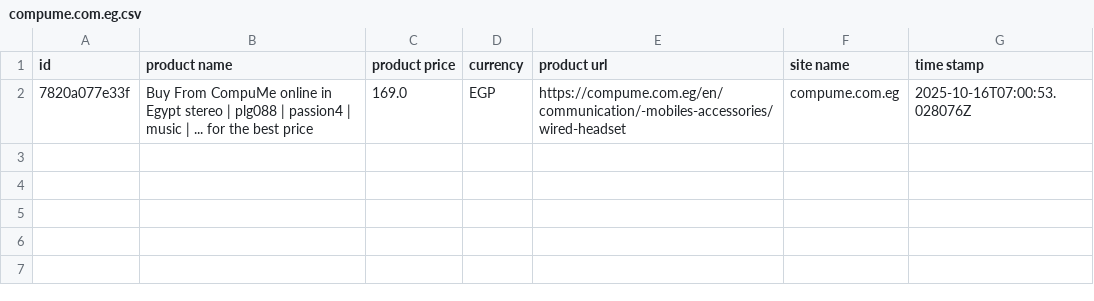
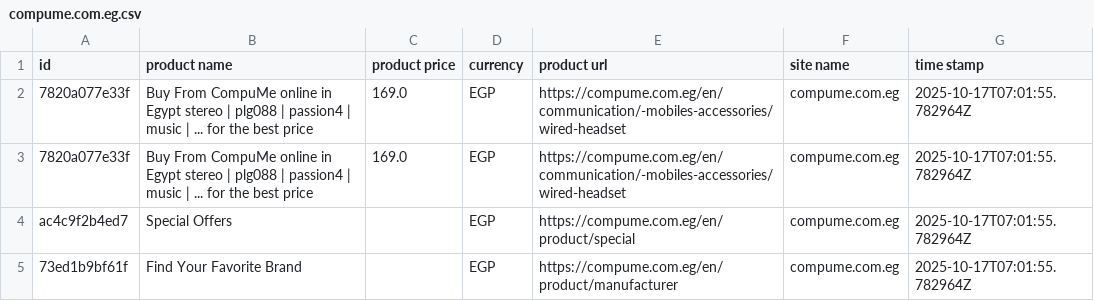
Before and after one commit to Mohanad1206/v8, a CSV file: data/raw/compume.com.eg.csv, drawn as a sheet.

```diff
--- a/data/raw/compume.com.eg.csv
+++ b/data/raw/compume.com.eg.csv
@@ -1,2 +1,5 @@
 id,product name,product price,currency,product url,site name,time stamp
-7820a077e33f,Buy From CompuMe online in Egypt stereo | plg088 | passion4 | music |  ... for the best price,169.0,EGP,https://compume.com.eg/en/communication/-mobiles-accessories/wired-headset,compume.com.eg,2025-10-16T07:00:53.028076Z
+7820a077e33f,Buy From CompuMe online in Egypt stereo | plg088 | passion4 | music |  ... for the best price,169.0,EGP,https://compume.com.eg/en/communication/-mobiles-accessories/wired-headset,compume.com.eg,2025-10-17T07:01:55.782964Z
+7820a077e33f,Buy From CompuMe online in Egypt stereo | plg088 | passion4 | music |  ... for the best price,169.0,EGP,https://compume.com.eg/en/communication/-mobiles-accessories/wired-headset,compume.com.eg,2025-10-17T07:01:55.782964Z
+ac4c9f2b4ed7,Special Offers,,EGP,https://compume.com.eg/en/product/special,compume.com.eg,2025-10-17T07:01:55.782964Z
+73ed1b9bf61f,Find Your Favorite Brand,,EGP,https://compume.com.eg/en/product/manufacturer,compume.com.eg,2025-10-17T07:01:55.782964Z
```
Also changed, not shown: data/combined/products_clean.csv, data/combined/products_raw.csv, 38 other files.
